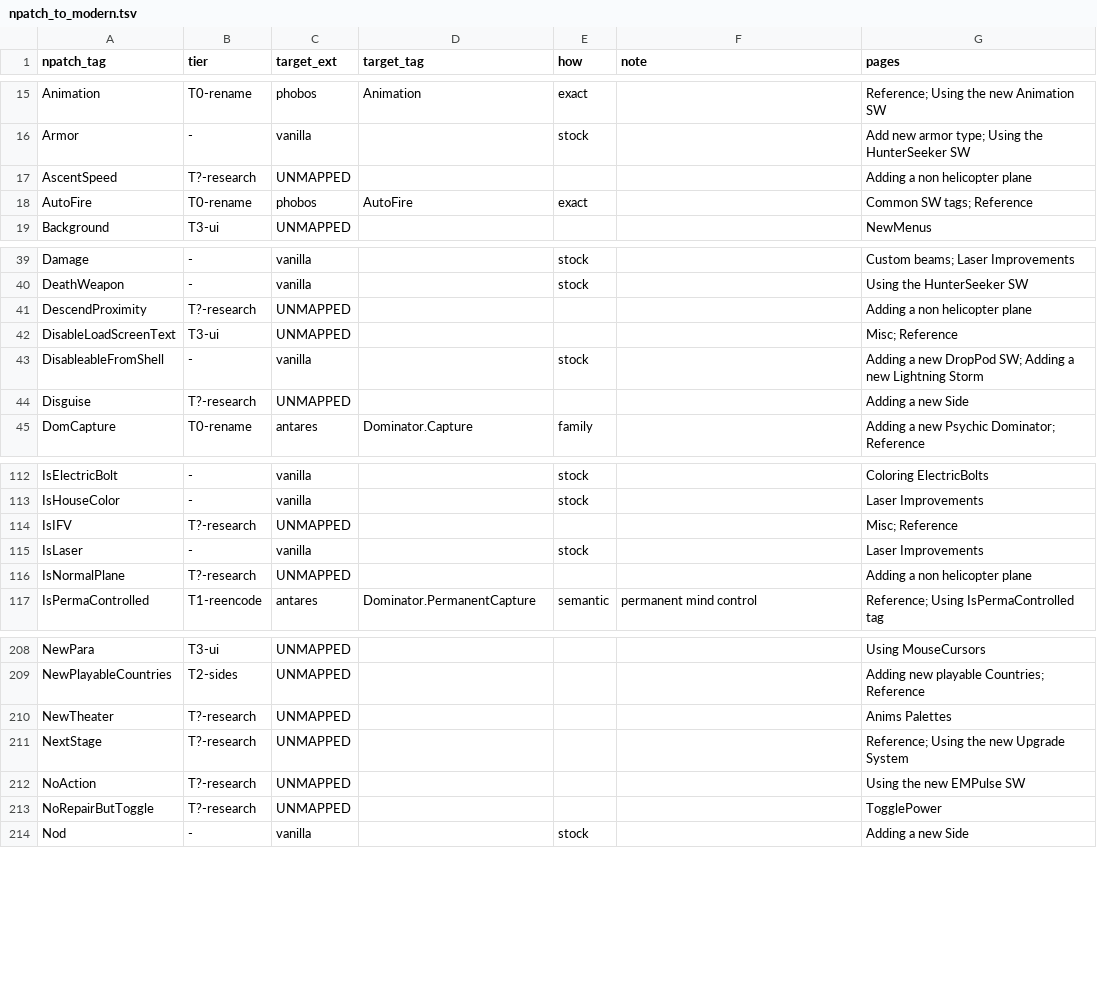
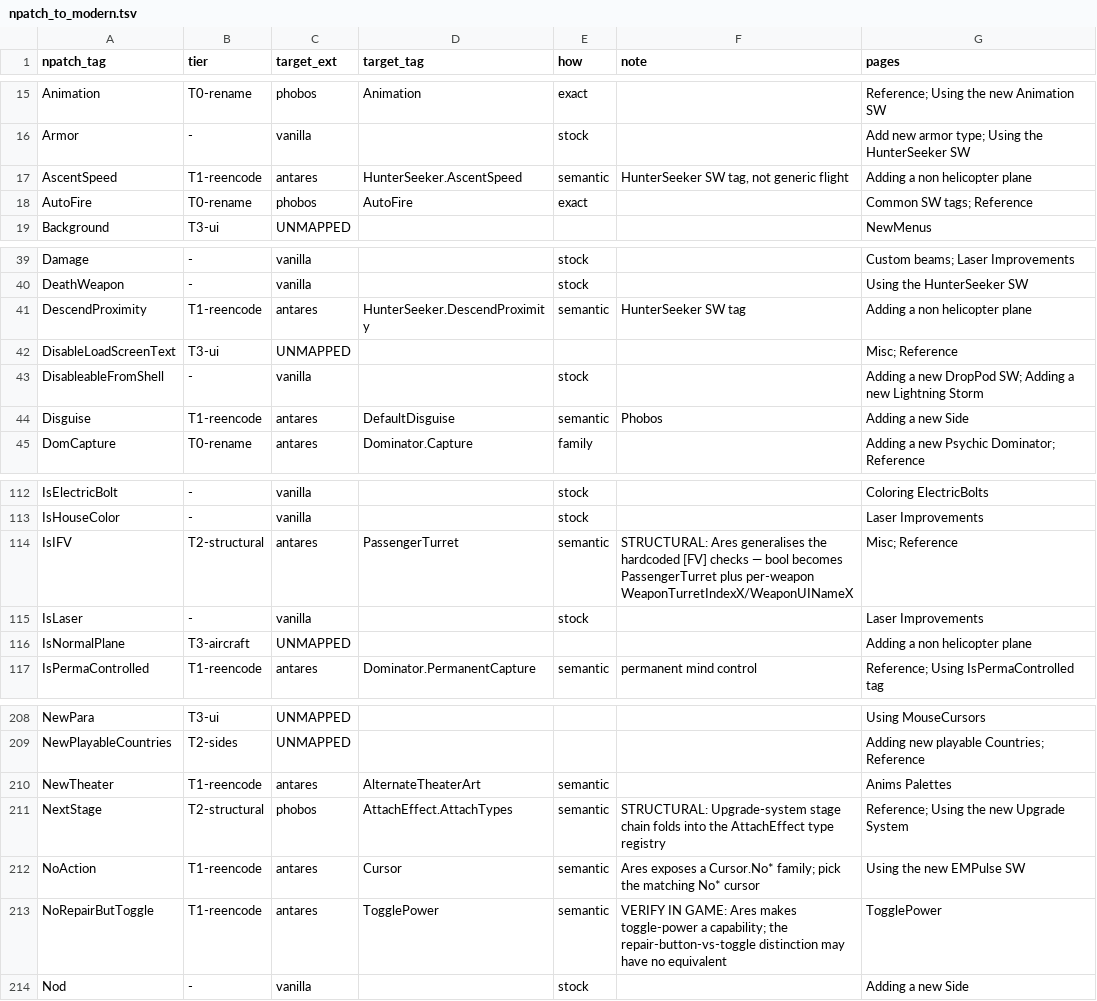
Before and after one commit to SethGekco/YRUITool, a TSV file: knowledge/npatch_to_modern.tsv, drawn as a sheet; only a part is shown, gaps mark what is left out; the diff covers the shown part only.

```diff
--- a/knowledge/npatch_to_modern.tsv
+++ b/knowledge/npatch_to_modern.tsv
@@ -16,3 +16,3 @@ Animation	T0-rename	phobos	Animation	exact		Reference; Using the new Animation S
 Armor	-	vanilla		stock		Add new armor type; Using the HunterSeeker SW
-AscentSpeed	T?-research	UNMAPPED				Adding a non helicopter plane
+AscentSpeed	T1-reencode	antares	HunterSeeker.AscentSpeed	semantic	HunterSeeker SW tag, not generic flight	Adding a non helicopter plane
 AutoFire	T0-rename	phobos	AutoFire	exact		Common SW tags; Reference
@@ -40,6 +40,6 @@ Damage	-	vanilla		stock		Custom beams; Laser Improvements
 DeathWeapon	-	vanilla		stock		Using the HunterSeeker SW
-DescendProximity	T?-research	UNMAPPED				Adding a non helicopter plane
+DescendProximity	T1-reencode	antares	HunterSeeker.DescendProximity	semantic	HunterSeeker SW tag	Adding a non helicopter plane
 DisableLoadScreenText	T3-ui	UNMAPPED				Misc; Reference
 DisableableFromShell	-	vanilla		stock		Adding a new DropPod SW; Adding a new Lightning Storm
-Disguise	T?-research	UNMAPPED				Adding a new Side
+Disguise	T1-reencode	antares	DefaultDisguise	semantic	Phobos	Adding a new Side
 DomCapture	T0-rename	antares	Dominator.Capture	family		Adding a new Psychic Dominator; Reference
@@ -113,5 +113,5 @@ IsElectricBolt	-	vanilla		stock		Coloring ElectricBolts
 IsHouseColor	-	vanilla		stock		Laser Improvements
-IsIFV	T?-research	UNMAPPED				Misc; Reference
+IsIFV	T2-structural	antares	PassengerTurret	semantic	STRUCTURAL: Ares generalises the hardcoded [FV] checks — bool becomes PassengerTurret plus per-weapon WeaponTurretIndexX/WeaponUINameX	Misc; Reference
 IsLaser	-	vanilla		stock		Laser Improvements
-IsNormalPlane	T?-research	UNMAPPED				Adding a non helicopter plane
+IsNormalPlane	T3-aircraft	UNMAPPED				Adding a non helicopter plane
 IsPermaControlled	T1-reencode	antares	Dominator.PermanentCapture	semantic	permanent mind control	Reference; Using IsPermaControlled tag
@@ -209,6 +209,6 @@ NewPara	T3-ui	UNMAPPED				Using MouseCursors
 NewPlayableCountries	T2-sides	UNMAPPED				Adding new playable Countries; Reference
-NewTheater	T?-research	UNMAPPED				Anims Palettes
-NextStage	T?-research	UNMAPPED				Reference; Using the new Upgrade System
-NoAction	T?-research	UNMAPPED				Using the new EMPulse SW
-NoRepairButToggle	T?-research	UNMAPPED				TogglePower
+NewTheater	T1-reencode	antares	AlternateTheaterArt	semantic		Anims Palettes
+NextStage	T2-structural	phobos	AttachEffect.AttachTypes	semantic	STRUCTURAL: Upgrade-system stage chain folds into the AttachEffect type registry	Reference; Using the new Upgrade System
+NoAction	T1-reencode	antares	Cursor	semantic	Ares exposes a Cursor.No* family; pick the matching No* cursor	Using the new EMPulse SW
+NoRepairButToggle	T1-reencode	antares	TogglePower	semantic	VERIFY IN GAME: Ares makes toggle-power a capability; the repair-button-vs-toggle distinction may have no equivalent	TogglePower
 Nod	-	vanilla		stock		Adding a new Side
```
Also changed, not shown: 28 edited cells elsewhere in this file, 1 other file.
